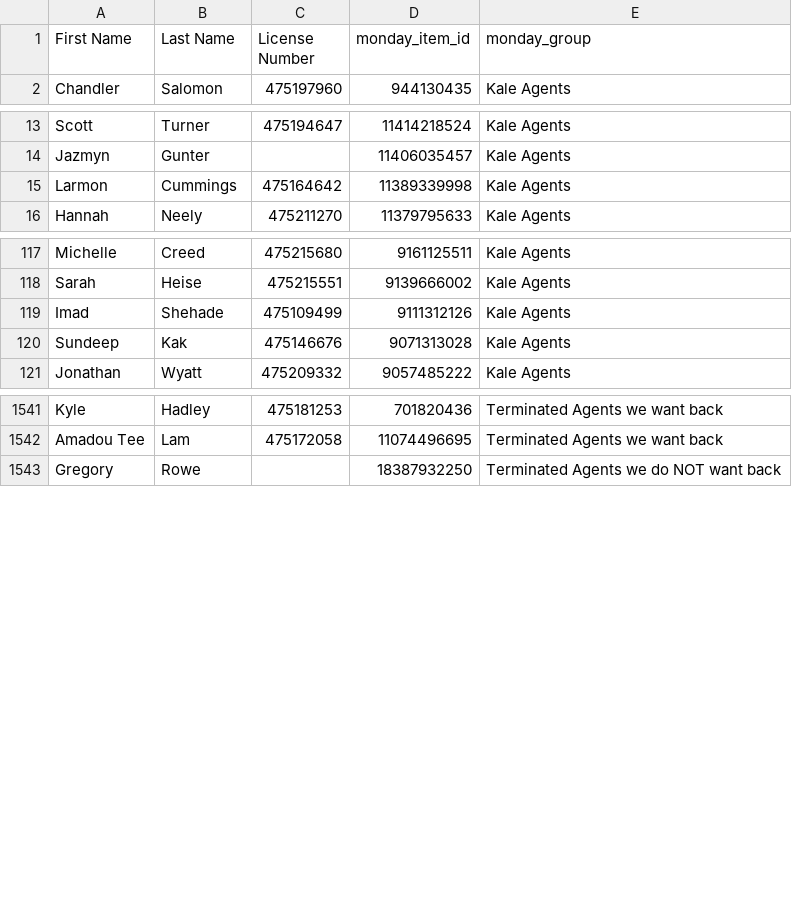
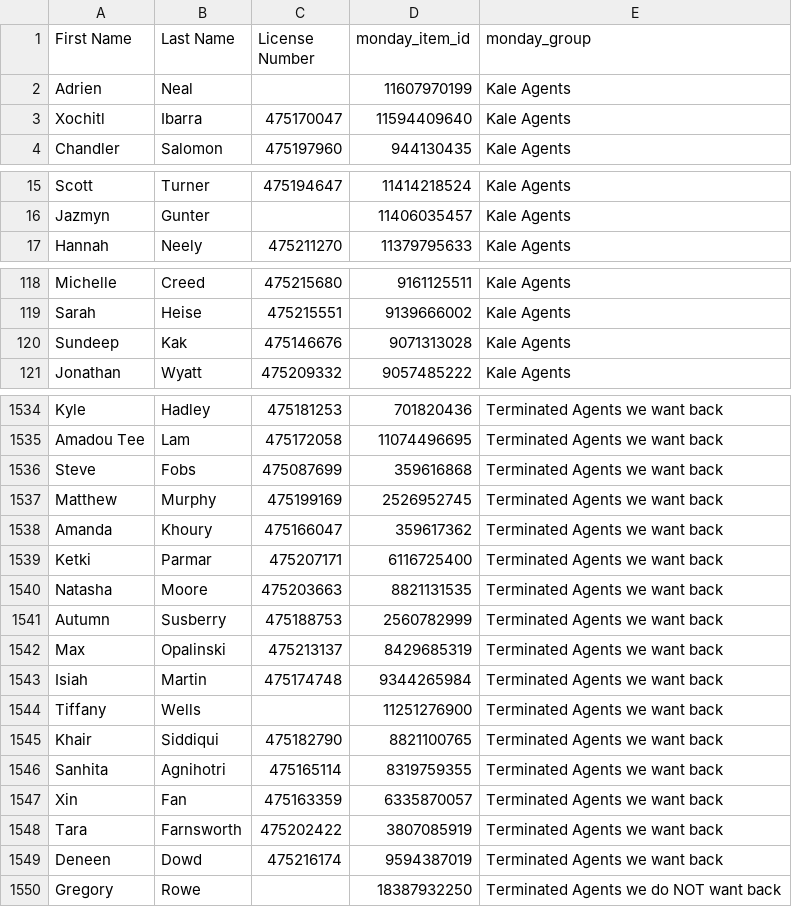
Before and after one commit to delfinparis/kha-agent-renewal-project, a CSV file: agents_need_renewal.csv, drawn as a sheet; only a part is shown, gaps mark what is left out; removed rows and columns are numbered as before the commit, all else as after; the diff covers the shown part only; the diff names each change by its address in the sheet, - before the commit and + after, or states it on an @@ line.

```diff
--- a/agents_need_renewal.csv
+++ b/agents_need_renewal.csv
+row 2: Adrien | Neal |  | 11607970199 | Kale Agents
+row 3: Xochitl | Ibarra | 475170047 | 11594409640 | Kale Agents
-row 15: Larmon | Cummings | 475164642 | 11389339998 | Kale Agents
-row 119: Imad | Shehade | 475109499 | 9111312126 | Kale Agents
+row 1536: Steve | Fobs | 475087699 | 359616868 | Terminated Agents we want back
+row 1537: Matthew | Murphy | 475199169 | 2526952745 | Terminated Agents we want back
+row 1538: Amanda | Khoury | 475166047 | 359617362 | Terminated Agents we want back
+row 1539: Ketki | Parmar | 475207171 | 6116725400 | Terminated Agents we want back
+row 1540: Natasha | Moore | 475203663 | 8821131535 | Terminated Agents we want back
+row 1541: Autumn | Susberry | 475188753 | 2560782999 | Terminated Agents we want back
+row 1542: Max | Opalinski | 475213137 | 8429685319 | Terminated Agents we want back
+row 1543: Isiah | Martin | 475174748 | 9344265984 | Terminated Agents we want back
+row 1544: Tiffany | Wells |  | 11251276900 | Terminated Agents we want back
+row 1545: Khair | Siddiqui | 475182790 | 8821100765 | Terminated Agents we want back
+row 1546: Sanhita | Agnihotri | 475165114 | 8319759355 | Terminated Agents we want back
+row 1547: Xin | Fan | 475163359 | 6335870057 | Terminated Agents we want back
+row 1548: Tara | Farnsworth | 475202422 | 3807085919 | Terminated Agents we want back
+row 1549: Deneen | Dowd | 475216174 | 9594387019 | Terminated Agents we want back
```
Also changed, not shown: 1 added row, 8 removed rows and 5 edited cells elsewhere in this file, 1 other file.
